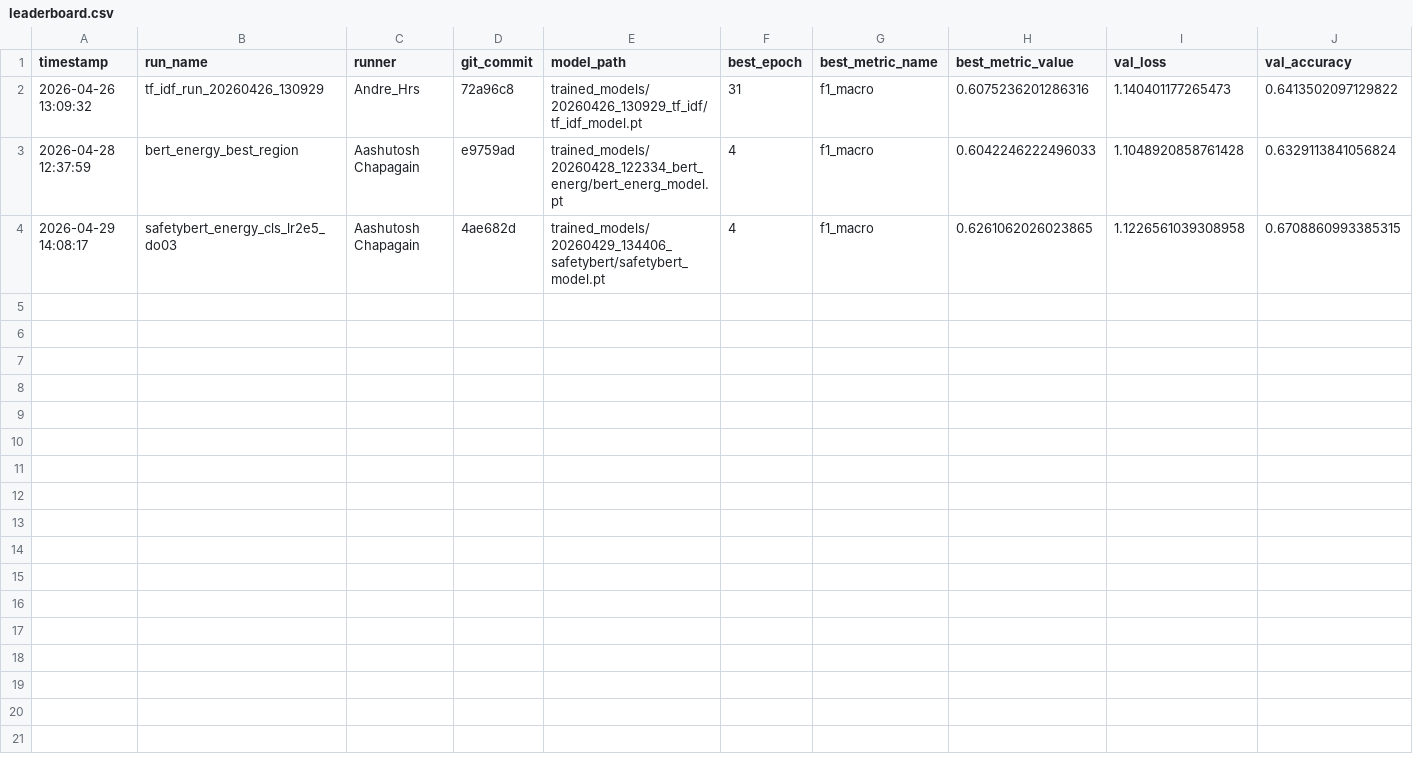
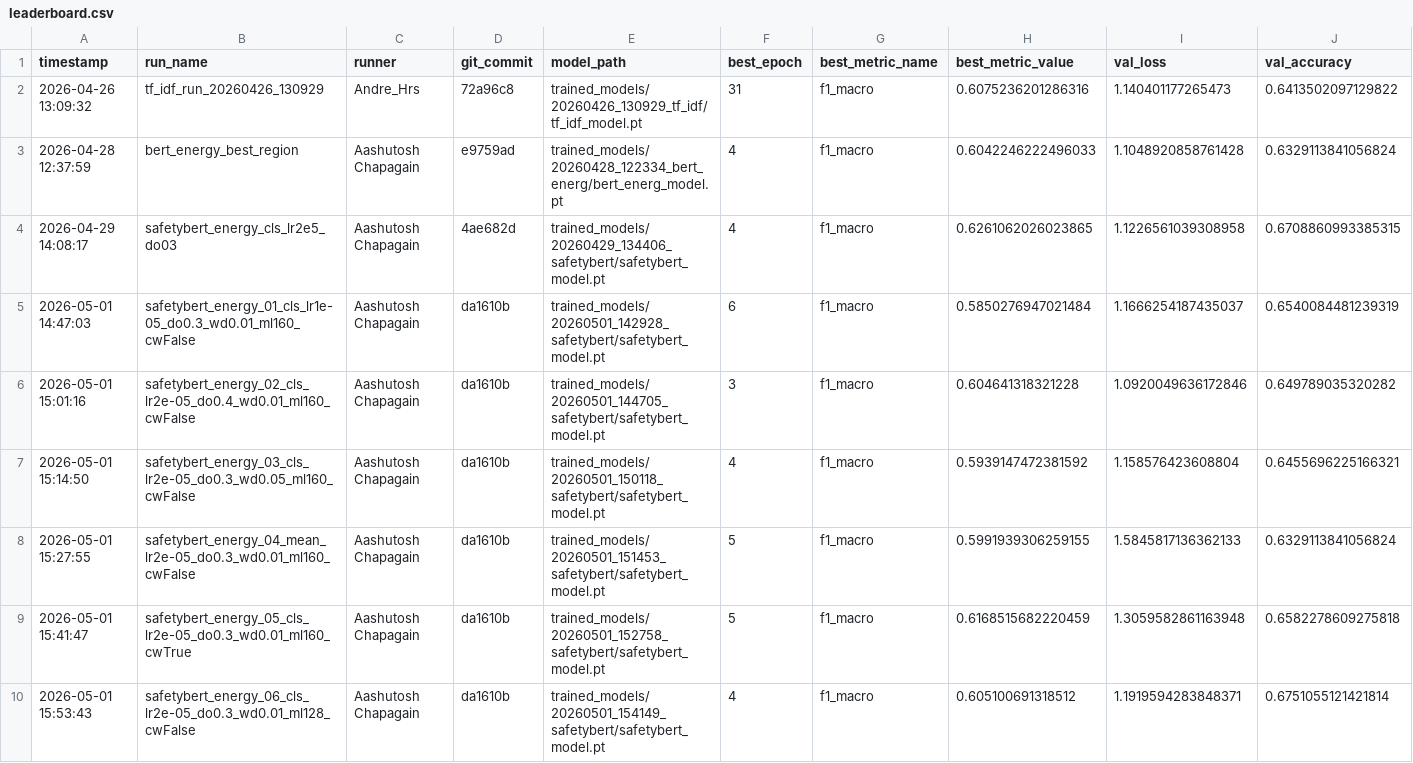
Before and after one commit to AndreHrs/hns_incident_classifier, a CSV file: leaderboard/leaderboard.csv, drawn as a sheet; only a part is shown; rows hold the shown columns only; the diff names each change by its address in the sheet, - before the commit and + after, or states it on an @@ line.

Commit message:
[add] save leaderboard score and commit before merge

```diff
--- a/leaderboard/leaderboard.csv
+++ b/leaderboard/leaderboard.csv
+row 5: 2026-05-01 14:47:03 | safetybert_energy_01_cls_lr1e-05_do0.3_wd0.01_ml160_cwFalse | Aashutosh Chapagain | da1610b | trained_models/20260501_142928_safetybert/safetybert_model.pt | 6 | f1_macro | 0.5850276947021484 | 1.1666254187435037 | 0.6540084481239319
+row 6: 2026-05-01 15:01:16 | safetybert_energy_02_cls_lr2e-05_do0.4_wd0.01_ml160_cwFalse | Aashutosh Chapagain | da1610b | trained_models/20260501_144705_safetybert/safetybert_model.pt | 3 | f1_macro | 0.604641318321228 | 1.0920049636172846 | 0.649789035320282
+row 7: 2026-05-01 15:14:50 | safetybert_energy_03_cls_lr2e-05_do0.3_wd0.05_ml160_cwFalse | Aashutosh Chapagain | da1610b | trained_models/20260501_150118_safetybert/safetybert_model.pt | 4 | f1_macro | 0.5939147472381592 | 1.158576423608804 | 0.6455696225166321
+row 8: 2026-05-01 15:27:55 | safetybert_energy_04_mean_lr2e-05_do0.3_wd0.01_ml160_cwFalse | Aashutosh Chapagain | da1610b | trained_models/20260501_151453_safetybert/safetybert_model.pt | 5 | f1_macro | 0.5991939306259155 | 1.5845817136362133 | 0.6329113841056824
+row 9: 2026-05-01 15:41:47 | safetybert_energy_05_cls_lr2e-05_do0.3_wd0.01_ml160_cwTrue | Aashutosh Chapagain | da1610b | trained_models/20260501_152758_safetybert/safetybert_model.pt | 5 | f1_macro | 0.6168515682220459 | 1.3059582861163948 | 0.6582278609275818
+row 10: 2026-05-01 15:53:43 | safetybert_energy_06_cls_lr2e-05_do0.3_wd0.01_ml128_cwFalse | Aashutosh Chapagain | da1610b | trained_models/20260501_154149_safetybert/safetybert_model.pt | 4 | f1_macro | 0.605100691318512 | 1.1919594283848371 | 0.6751055121421814
```
